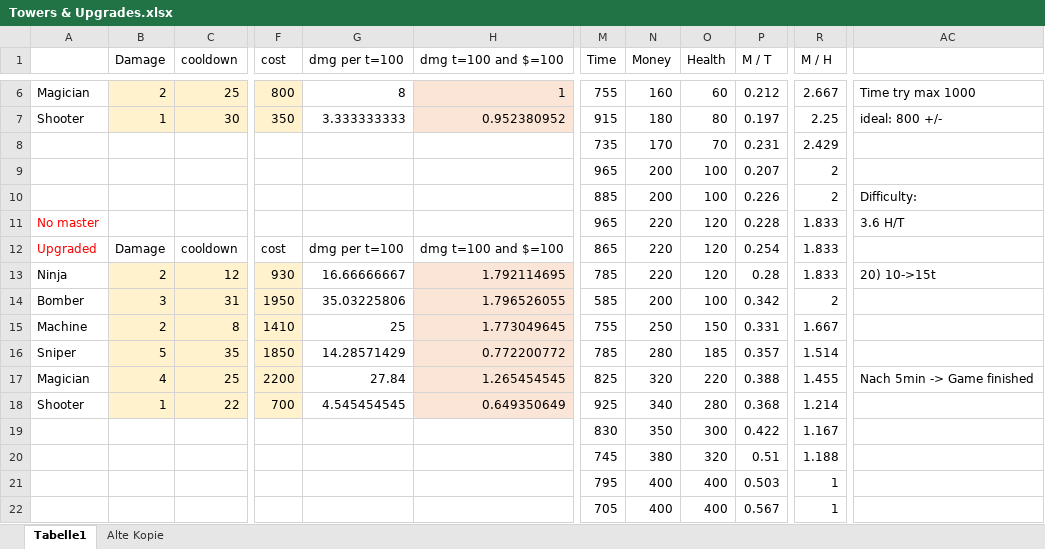
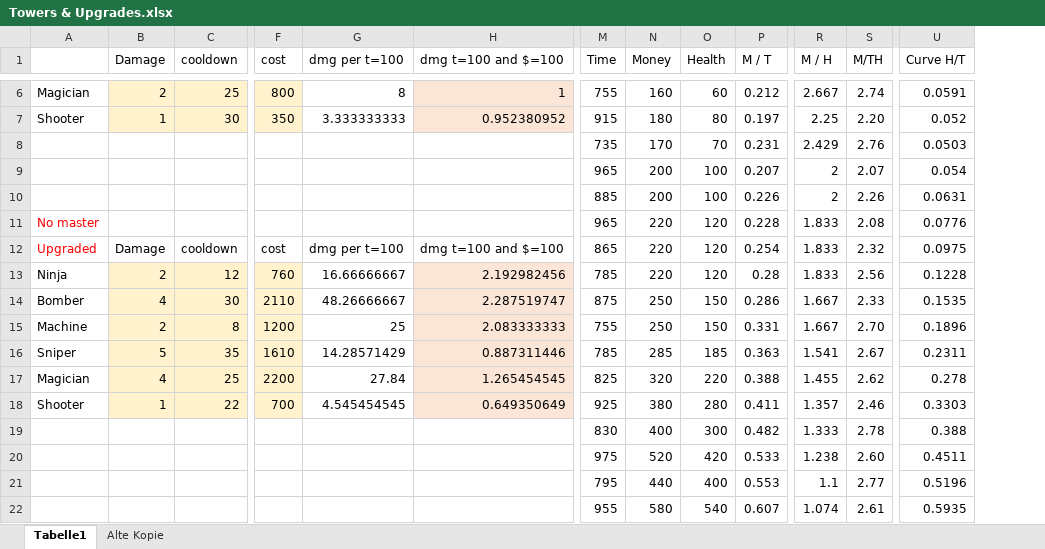
Before and after one commit to RedstoneTeddy/Points-TD-2, an Excel workbook: Towers & Upgrades.xlsx, sheet Tabelle1, drawn as a sheet; only a part is shown, gaps mark what is left out; values as stored, in another font and other column widths than the file's, no borders; charts and pictures and conditional formats and table styles not drawn; removed rows and columns are numbered as before the commit, all else as after; rows hold the shown columns only; the diff covers the shown part only; the diff names each change by its address in the sheet, - before the commit and + after, or states it on an @@ line.

```diff
--- a/Towers & Upgrades.xlsx (sheet Tabelle1)
+++ b/Towers & Upgrades.xlsx (sheet Tabelle1)
+column S (M/TH), rows 6-19: 2.74 | 2.20 | 2.76 | 2.07 | 2.26 | 2.08 | 2.32 | 2.56 | 2.33 | 2.70 | 2.67 | 2.62 | 2.46 | 2.78; row 21: 2.77
-column AC, rows 6-17: Time try max 1000 | ideal: 800 +/- |  |  | Difficulty: | 3.6 H/T |  | 20) 10->15t |  |  |  | Nach 5min -> Game finished
+column U (Curve H/T), rows 6-19: 0.0591 | 0.052 | 0.0503 | 0.054 | 0.0631 | 0.0776 | 0.0975 | 0.1228 | 0.1535 | 0.1896 | 0.2311 | 0.278 | 0.3303 | 0.388; row 21: 0.5196
-F13 (cost): 930
+F13 (cost): 760
-H13 (dmg t=100 and $=100): 1.792114695
+H13 (dmg t=100 and $=100): 2.192982456
-B14 (Damage): 3
+B14 (Damage): 4
-C14 (cooldown): 31
+C14 (cooldown): 30
-F14 (cost): 1950
+F14 (cost): 2110
-G14 (dmg per t=100): 35.03225806
+G14 (dmg per t=100): 48.26666667
-H14 (dmg t=100 and $=100): 1.796526055
+H14 (dmg t=100 and $=100): 2.287519747
-M14 (Time): 585
+M14 (Time): 875
-N14 (Money): 200
+N14 (Money): 250
-O14 (Health): 100
+O14 (Health): 150
-P14 (M / T): 0.342
+P14 (M / T): 0.286
-R14 (M / H): 2
+R14 (M / H): 1.667
-F15 (cost): 1410
+F15 (cost): 1200
-H15 (dmg t=100 and $=100): 1.773049645
+H15 (dmg t=100 and $=100): 2.083333333
-F16 (cost): 1850
+F16 (cost): 1610
-H16 (dmg t=100 and $=100): 0.772200772
+H16 (dmg t=100 and $=100): 0.887311446
-N16 (Money): 280
+N16 (Money): 285
-P16 (M / T): 0.357
+P16 (M / T): 0.363
-R16 (M / H): 1.514
+R16 (M / H): 1.541
-N18 (Money): 340
+N18 (Money): 380
-P18 (M / T): 0.368
+P18 (M / T): 0.411
-R18 (M / H): 1.214
+R18 (M / H): 1.357
-N19 (Money): 350
+N19 (Money): 400
-P19 (M / T): 0.422
+P19 (M / T): 0.482
-R19 (M / H): 1.167
+R19 (M / H): 1.333
-row 20:  |  |  |  |  |  | 745 | 380 | 320 | 0.51 | 1.188
+row 20:  |  |  |  |  |  | 975 | 520 | 420 | 0.533 | 1.238 | 2.60 | 0.4511
-N21 (Money): 400
+N21 (Money): 440
-P21 (M / T): 0.503
+P21 (M / T): 0.553
-R21 (M / H): 1
+R21 (M / H): 1.1
-row 22:  |  |  |  |  |  | 705 | 400 | 400 | 0.567 | 1
+row 22:  |  |  |  |  |  | 955 | 580 | 540 | 0.607 | 1.074 | 2.61 | 0.5935
```
Also changed, not shown: 14 added rows, 4 removed rows, 9 removed columns and 18 edited cells elsewhere in this sheet, sheet Alte Kopie, charts or pictures, 50 other files.
